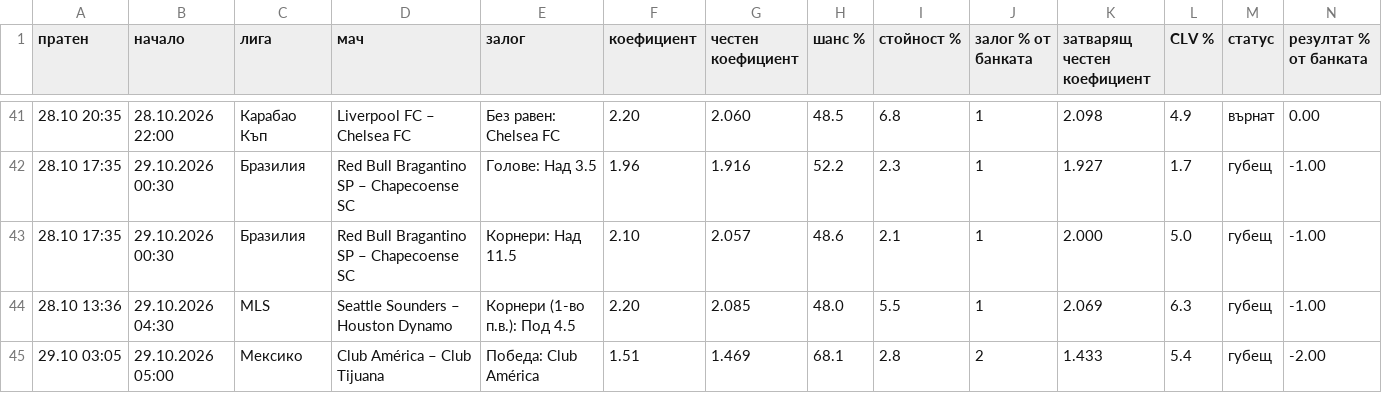
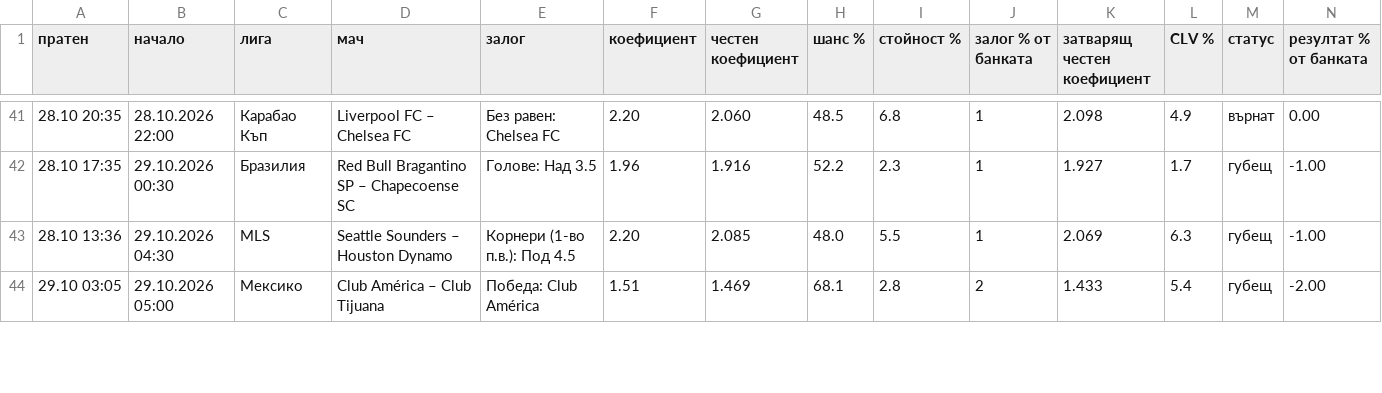
Before and after one commit to ivko1993-star/plus-ev, a CSV file: arhiv.csv, drawn as a sheet; only a part is shown, gaps mark what is left out; rows hold the shown columns only; the diff names each change by its address in the sheet, - before the commit and + after, or states it on an @@ line.

```diff
--- a/arhiv.csv
+++ b/arhiv.csv
-row 43: 28.10 17:35 | 29.10.2026 00:30 | Бразилия | Red Bull Bragantino SP – Chapecoense SC | Корнери: Над 11.5 | 2.10 | 2.057 | 48.6 | 2.1 | 1 | 2.000 | 5.0 | губещ | -1.00
```
